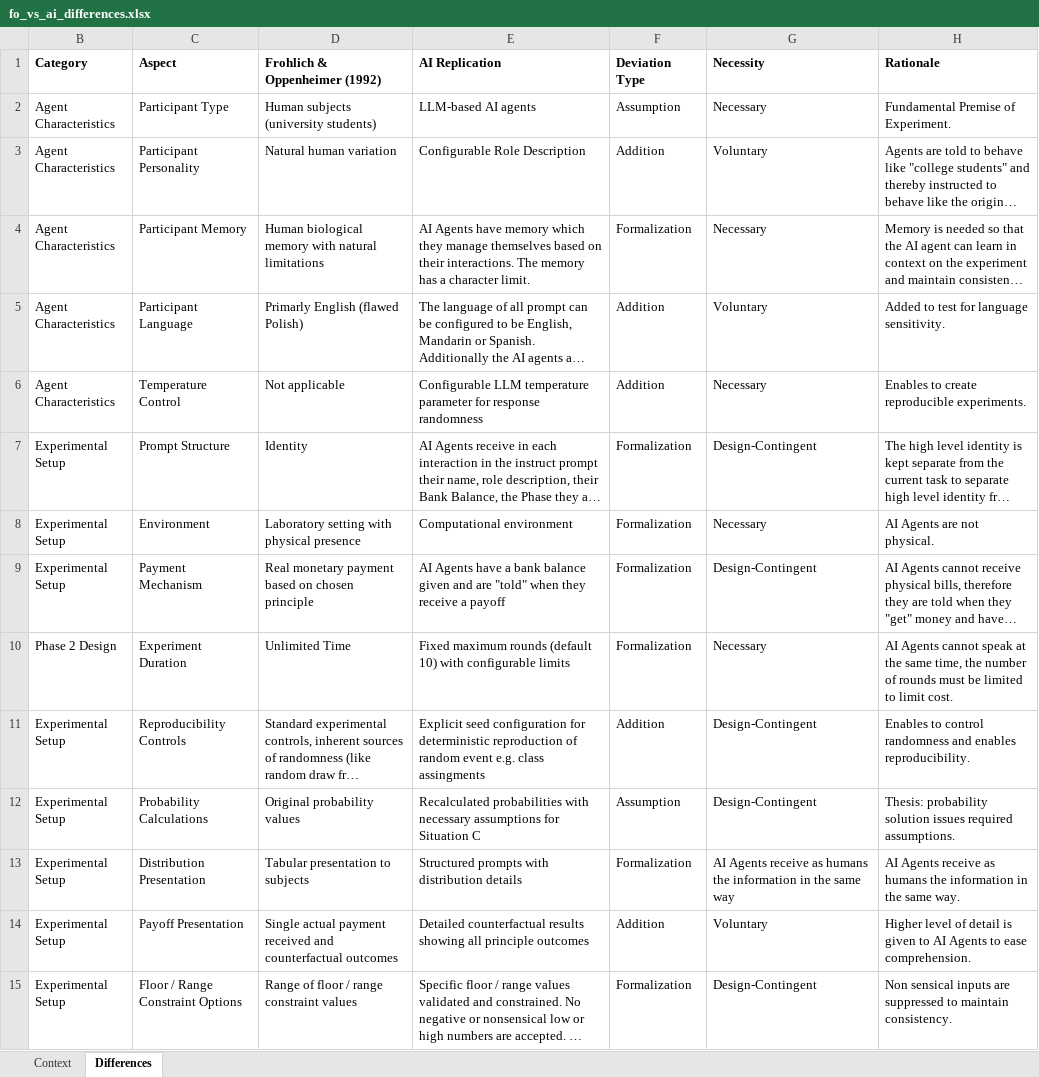
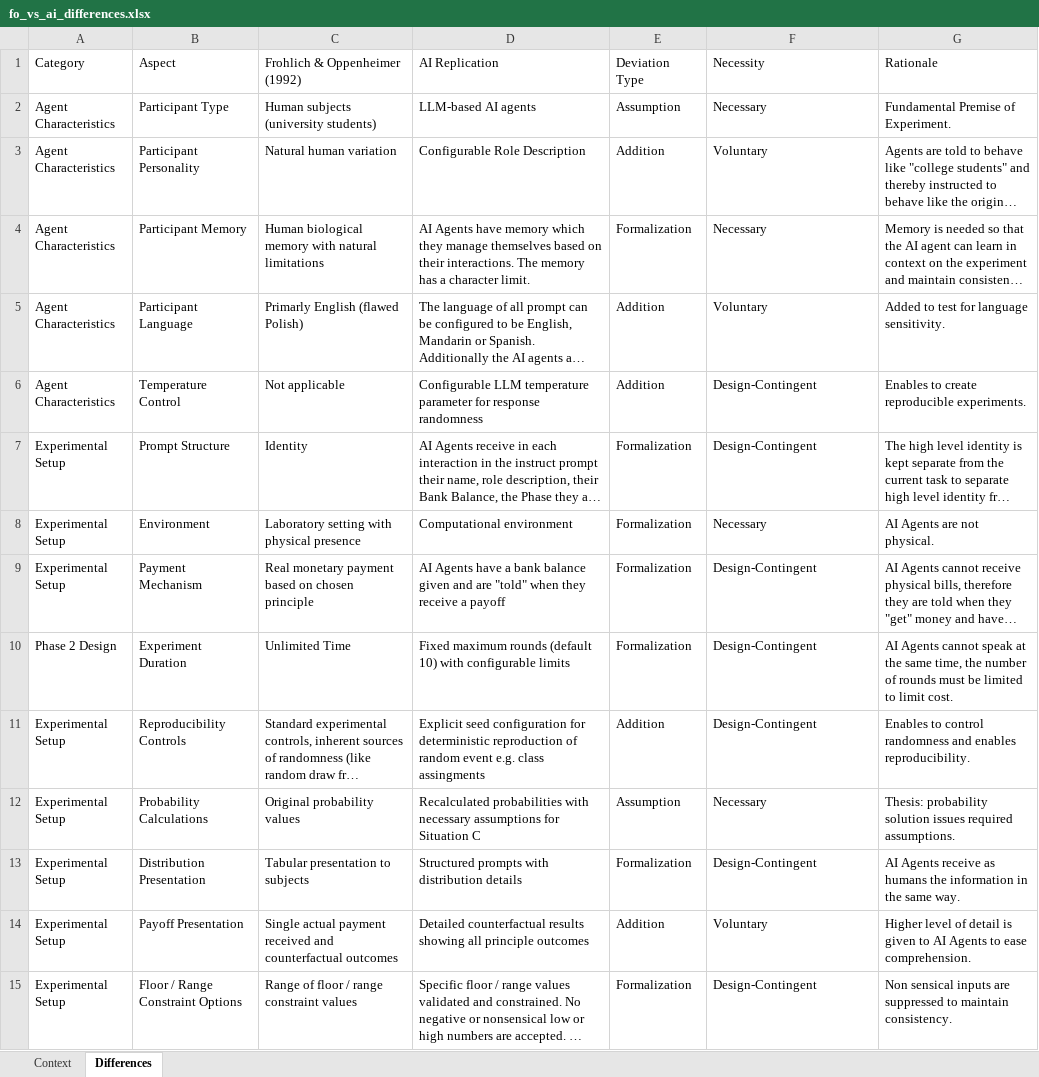
Before and after one commit to Lucas-Mueller/Master-Thesis-Lucas-Mueller, an Excel workbook: knowledge/fo_vs_ai_differences.xlsx, sheet Differences, drawn as a sheet; only a part is shown; long unchanged cells end in …; values as stored, in another font and other column widths than the file's, no borders; table styles not drawn; addresses are those after the commit; the diff names each change by its address in the sheet, - before the commit and + after, or states it on an @@ line.

```diff
--- a/knowledge/fo_vs_ai_differences.xlsx (sheet Differences)
+++ b/knowledge/fo_vs_ai_differences.xlsx (sheet Differences)
-A1:G1 bold: on
+A1:G1 bold: off
-F6 (Necessity): Necessary
+F6 (Necessity): Design-Contingent
-F10 (Necessity): Necessary
+F10 (Necessity): Design-Contingent
-F12 (Necessity): Design-Contingent
+F12 (Necessity): Necessary
-F13 (Necessity): AI Agents receive as humans the information in the same way
+F13 (Necessity): Design-Contingent
```
Also changed, not shown: sheet Context, hidden cells.
